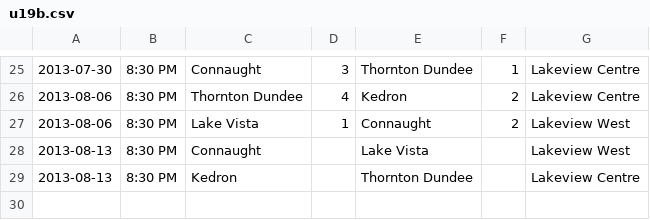
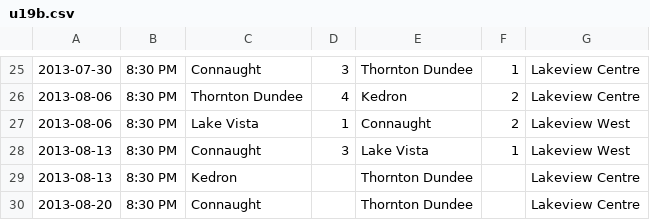
Before and after one commit to rdrake/nascsoccer.org, a CSV file: data/schedules/2013/regular-season/u19b.csv, drawn as a sheet; only a part is shown, gaps mark what is left out.

```diff
--- a/data/schedules/2013/regular-season/u19b.csv
+++ b/data/schedules/2013/regular-season/u19b.csv
@@ -27,3 +27,4 @@
 2013-08-06,8:30 PM, Lake Vista,1, Connaught,2,Lakeview West
-2013-08-13,8:30 PM,Connaught,,Lake Vista,,Lakeview West
+2013-08-13,8:30 PM,Connaught,3,Lake Vista,1,Lakeview West
 2013-08-13,8:30 PM,Kedron,,Thornton Dundee,,Lakeview Centre
+2013-08-20,8:30 PM,Connaught,,Thornton Dundee,,Lakeview Centre
```
Also changed, not shown: data/schedules/2013/regular-season/u12b.csv, data/schedules/2013/regular-season/u14g.csv, 2 other files.
